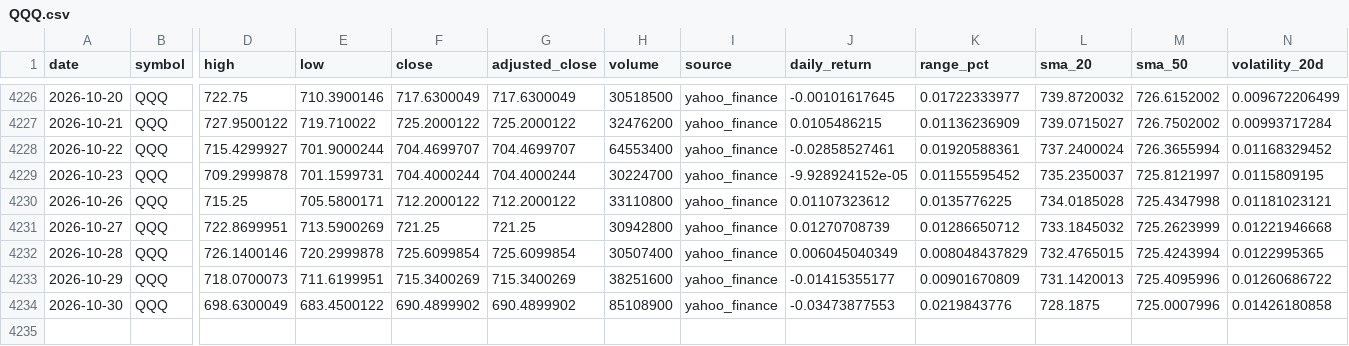
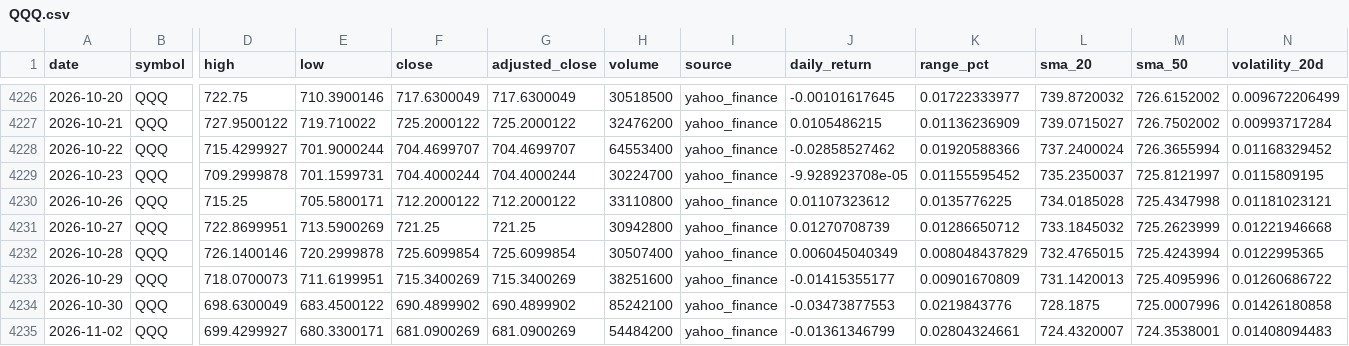
Before and after one commit to abi1010-git/predicting-stock-market-personal-project, a CSV file: data/QQQ.csv, drawn as a sheet; only a part is shown, gaps mark what is left out; rows hold the shown columns only; the diff names each change by its address in the sheet, - before the commit and + after, or states it on an @@ line.

```diff
--- a/data/QQQ.csv
+++ b/data/QQQ.csv
-J4228 (daily_return): -0.02858527461
+J4228 (daily_return): -0.02858527462
-K4228 (range_pct): 0.01920588361
+K4228 (range_pct): 0.01920588366
-J4229 (daily_return): -9.928924152e-05
+J4229 (daily_return): -9.928923708e-05
-H4234 (volume): 85108900
+H4234 (volume): 85242100
+row 4235: 2026-11-02 | QQQ | 699.4299927 | 680.3300171 | 681.0900269 | 681.0900269 | 54484200 | yahoo_finance | -0.01361346799 | 0.02804324661 | 724.4320007 | 724.3538001 | 0.01408094483
```
Also changed, not shown: data/AAPL.csv, data/IWM.csv, 3 other files.
